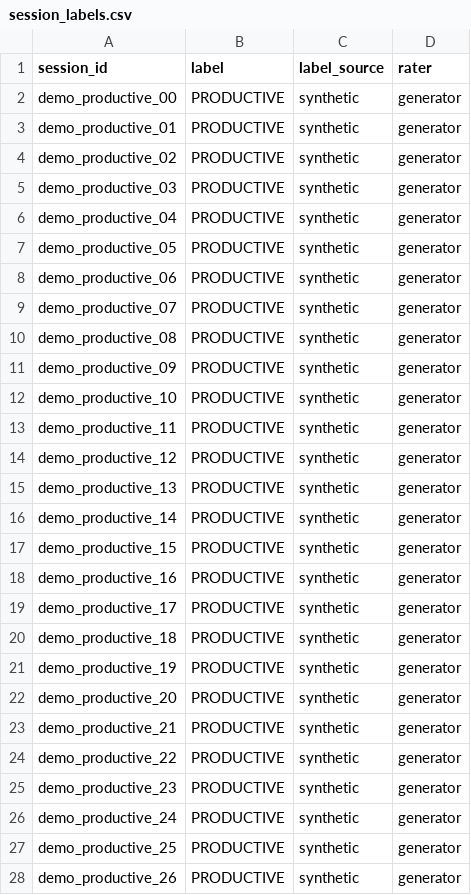
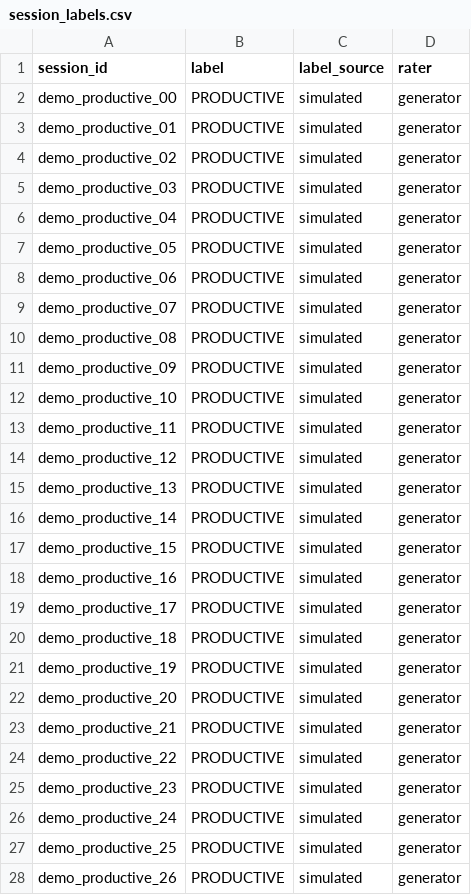
Before and after one commit to R26-SE-036/Pair_Path, a CSV file: ml-service/data/labels/session_labels.csv, drawn as a sheet; only a part is shown; the diff covers the shown part only.

```diff
--- a/ml-service/data/labels/session_labels.csv
+++ b/ml-service/data/labels/session_labels.csv
@@ -1,28 +1,28 @@
 session_id,label,label_source,rater
-demo_productive_00,PRODUCTIVE,synthetic,generator
-demo_productive_01,PRODUCTIVE,synthetic,generator
-demo_productive_02,PRODUCTIVE,synthetic,generator
-demo_productive_03,PRODUCTIVE,synthetic,generator
-demo_productive_04,PRODUCTIVE,synthetic,generator
-demo_productive_05,PRODUCTIVE,synthetic,generator
-demo_productive_06,PRODUCTIVE,synthetic,generator
-demo_productive_07,PRODUCTIVE,synthetic,generator
-demo_productive_08,PRODUCTIVE,synthetic,generator
-demo_productive_09,PRODUCTIVE,synthetic,generator
-demo_productive_10,PRODUCTIVE,synthetic,generator
-demo_productive_11,PRODUCTIVE,synthetic,generator
-demo_productive_12,PRODUCTIVE,synthetic,generator
-demo_productive_13,PRODUCTIVE,synthetic,generator
-demo_productive_14,PRODUCTIVE,synthetic,generator
-demo_productive_15,PRODUCTIVE,synthetic,generator
-demo_productive_16,PRODUCTIVE,synthetic,generator
-demo_productive_17,PRODUCTIVE,synthetic,generator
-demo_productive_18,PRODUCTIVE,synthetic,generator
-demo_productive_19,PRODUCTIVE,synthetic,generator
-demo_productive_20,PRODUCTIVE,synthetic,generator
-demo_productive_21,PRODUCTIVE,synthetic,generator
-demo_productive_22,PRODUCTIVE,synthetic,generator
-demo_productive_23,PRODUCTIVE,synthetic,generator
-demo_productive_24,PRODUCTIVE,synthetic,generator
-demo_productive_25,PRODUCTIVE,synthetic,generator
-demo_productive_26,PRODUCTIVE,synthetic,generator
+demo_productive_00,PRODUCTIVE,simulated,generator
+demo_productive_01,PRODUCTIVE,simulated,generator
+demo_productive_02,PRODUCTIVE,simulated,generator
+demo_productive_03,PRODUCTIVE,simulated,generator
+demo_productive_04,PRODUCTIVE,simulated,generator
+demo_productive_05,PRODUCTIVE,simulated,generator
+demo_productive_06,PRODUCTIVE,simulated,generator
+demo_productive_07,PRODUCTIVE,simulated,generator
+demo_productive_08,PRODUCTIVE,simulated,generator
+demo_productive_09,PRODUCTIVE,simulated,generator
+demo_productive_10,PRODUCTIVE,simulated,generator
+demo_productive_11,PRODUCTIVE,simulated,generator
+demo_productive_12,PRODUCTIVE,simulated,generator
+demo_productive_13,PRODUCTIVE,simulated,generator
+demo_productive_14,PRODUCTIVE,simulated,generator
+demo_productive_15,PRODUCTIVE,simulated,generator
+demo_productive_16,PRODUCTIVE,simulated,generator
+demo_productive_17,PRODUCTIVE,simulated,generator
+demo_productive_18,PRODUCTIVE,simulated,generator
+demo_productive_19,PRODUCTIVE,simulated,generator
+demo_productive_20,PRODUCTIVE,simulated,generator
+demo_productive_21,PRODUCTIVE,simulated,generator
+demo_productive_22,PRODUCTIVE,simulated,generator
+demo_productive_23,PRODUCTIVE,simulated,generator
+demo_productive_24,PRODUCTIVE,simulated,generator
+demo_productive_25,PRODUCTIVE,simulated,generator
+demo_productive_26,PRODUCTIVE,simulated,generator
```
Also changed, not shown: 173 edited cells elsewhere in this file, ml-service/data/extracted/labeled_windows.csv, 16 other files.
